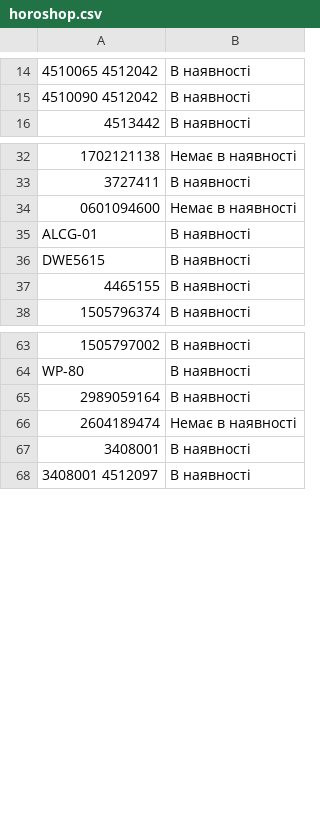
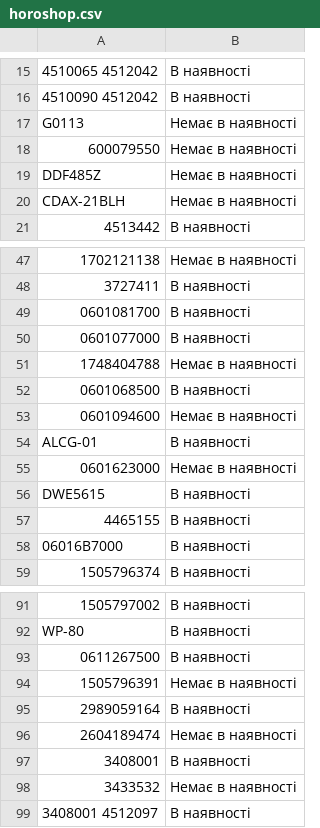
Before and after one commit to TSOstap/NEO.HM-1-, a CSV file: tools-store-feed/horoshop.csv, drawn as a sheet; only a part is shown, gaps mark what is left out; the diff covers the shown part only; the diff names each change by its address in the sheet, - before the commit and + after, or states it on an @@ line.

```diff
--- a/tools-store-feed/horoshop.csv
+++ b/tools-store-feed/horoshop.csv
+row 17: G0113 | Немає в наявності
+row 18: 600079550 | Немає в наявності
+row 19: DDF485Z | Немає в наявності
+row 20: CDAX-21BLH | Немає в наявності
+row 49: 0601081700 | В наявності
+row 50: 0601077000 | В наявності
+row 51: 1748404788 | Немає в наявності
+row 52: 0601068500 | В наявності
+row 55: 0601623000 | Немає в наявності
+row 58: 06016B7000 | В наявності
+row 93: 0611267500 | В наявності
+row 94: 1505796391 | Немає в наявності
+row 98: 3433532 | Немає в наявності
```
Also changed, not shown: 30 added rows, 6 removed rows and 1 edited cell elsewhere in this file.
